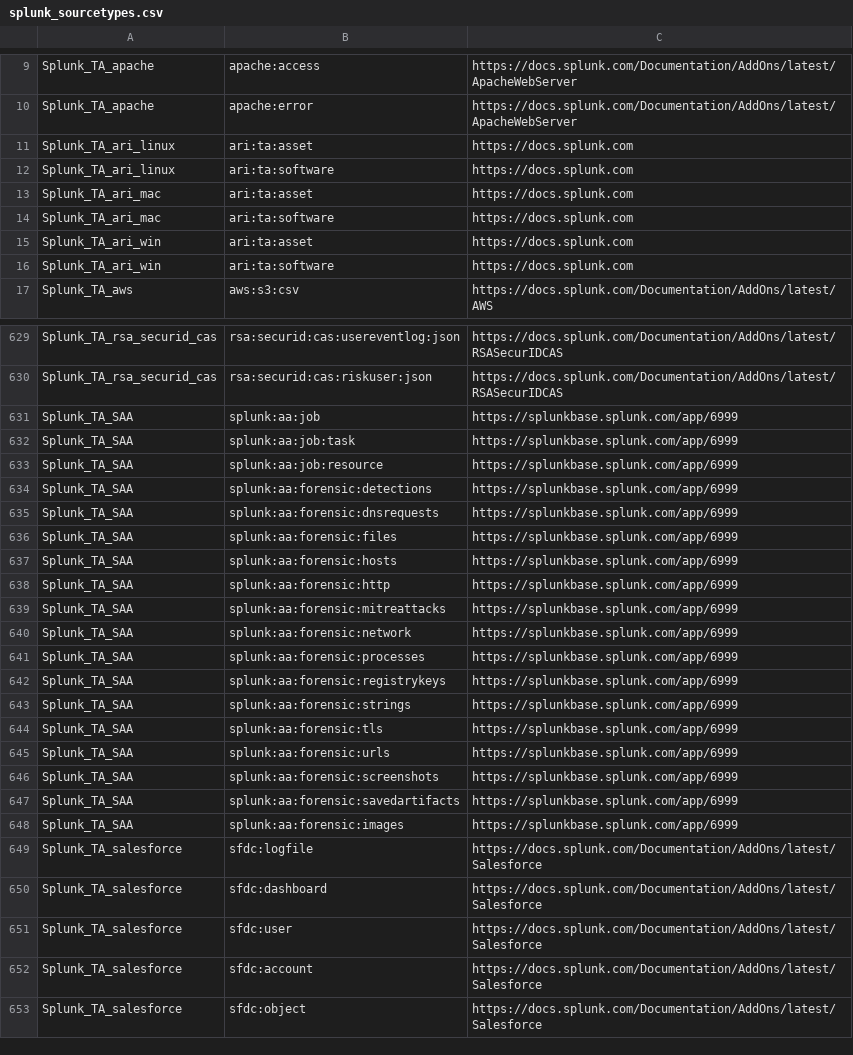
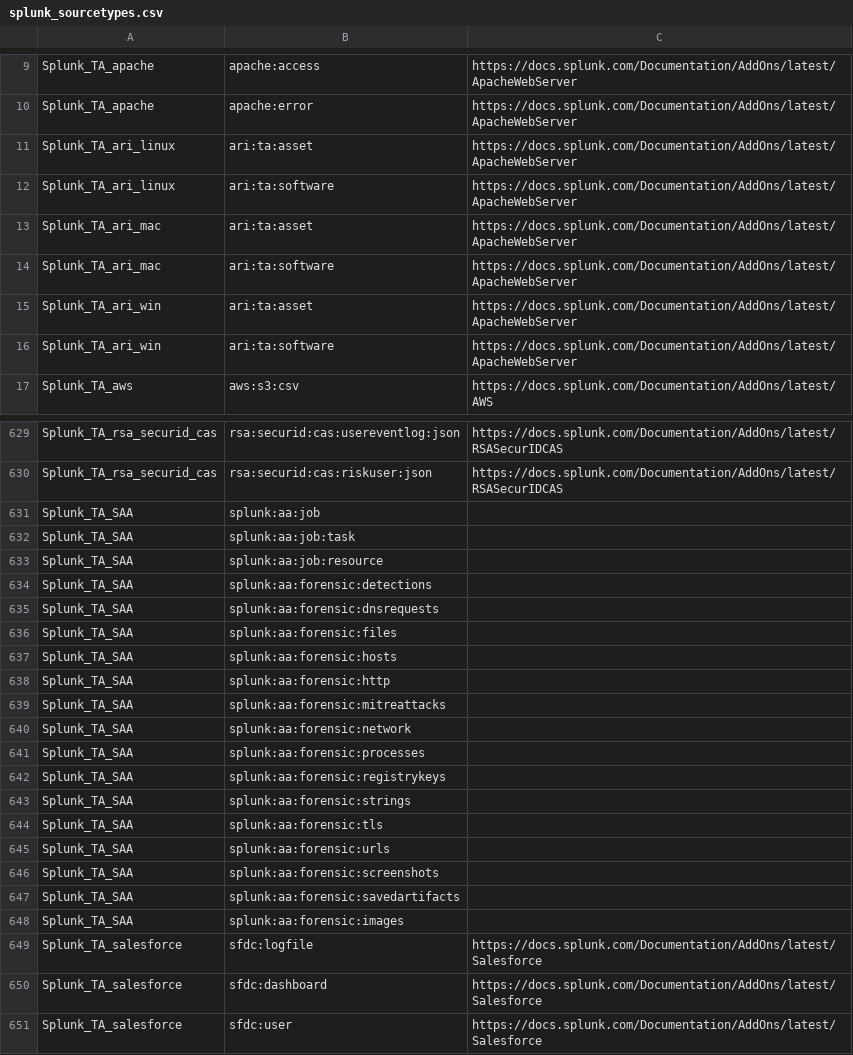
Before and after one commit to skykid17/smartlp_eval, a CSV file: splunk_sourcetypes.csv, drawn as a sheet; only a part is shown, gaps mark what is left out; the shorter side is filled out with more unchanged rows; the diff covers the shown part only.

Commit message:
Updated splunk logtype extractor

```diff
--- a/splunk_sourcetypes.csv
+++ b/splunk_sourcetypes.csv
@@ -10,8 +10,8 @@ Splunk_TA_apache,apache:access,https://docs.splunk.com/Documentation/AddOns/late
 Splunk_TA_apache,apache:error,https://docs.splunk.com/Documentation/AddOns/latest/ApacheWebServer
-Splunk_TA_ari_linux,ari:ta:asset,https://docs.splunk.com
-Splunk_TA_ari_linux,ari:ta:software,https://docs.splunk.com
-Splunk_TA_ari_mac,ari:ta:asset,https://docs.splunk.com
-Splunk_TA_ari_mac,ari:ta:software,https://docs.splunk.com
-Splunk_TA_ari_win,ari:ta:asset,https://docs.splunk.com
-Splunk_TA_ari_win,ari:ta:software,https://docs.splunk.com
+Splunk_TA_ari_linux,ari:ta:asset,https://docs.splunk.com/Documentation/AddOns/latest/ApacheWebServer
+Splunk_TA_ari_linux,ari:ta:software,https://docs.splunk.com/Documentation/AddOns/latest/ApacheWebServer
+Splunk_TA_ari_mac,ari:ta:asset,https://docs.splunk.com/Documentation/AddOns/latest/ApacheWebServer
+Splunk_TA_ari_mac,ari:ta:software,https://docs.splunk.com/Documentation/AddOns/latest/ApacheWebServer
+Splunk_TA_ari_win,ari:ta:asset,https://docs.splunk.com/Documentation/AddOns/latest/ApacheWebServer
+Splunk_TA_ari_win,ari:ta:software,https://docs.splunk.com/Documentation/AddOns/latest/ApacheWebServer
 Splunk_TA_aws,aws:s3:csv,https://docs.splunk.com/Documentation/AddOns/latest/AWS
@@ -630,20 +630,20 @@ Splunk_TA_rsa_securid_cas,rsa:securid:cas:usereventlog:json,https://docs.splunk.
 Splunk_TA_rsa_securid_cas,rsa:securid:cas:riskuser:json,https://docs.splunk.com/Documentation/AddOns/latest/RSASecurIDCAS
-Splunk_TA_SAA,splunk:aa:job,https://splunkbase.splunk.com/app/6999
-Splunk_TA_SAA,splunk:aa:job:task,https://splunkbase.splunk.com/app/6999
-Splunk_TA_SAA,splunk:aa:job:resource,https://splunkbase.splunk.com/app/6999
-Splunk_TA_SAA,splunk:aa:forensic:detections,https://splunkbase.splunk.com/app/6999
-Splunk_TA_SAA,splunk:aa:forensic:dnsrequests,https://splunkbase.splunk.com/app/6999
-Splunk_TA_SAA,splunk:aa:forensic:files,https://splunkbase.splunk.com/app/6999
-Splunk_TA_SAA,splunk:aa:forensic:hosts,https://splunkbase.splunk.com/app/6999
-Splunk_TA_SAA,splunk:aa:forensic:http,https://splunkbase.splunk.com/app/6999
-Splunk_TA_SAA,splunk:aa:forensic:mitreattacks,https://splunkbase.splunk.com/app/6999
-Splunk_TA_SAA,splunk:aa:forensic:network,https://splunkbase.splunk.com/app/6999
-Splunk_TA_SAA,splunk:aa:forensic:processes,https://splunkbase.splunk.com/app/6999
-Splunk_TA_SAA,splunk:aa:forensic:registrykeys,https://splunkbase.splunk.com/app/6999
-Splunk_TA_SAA,splunk:aa:forensic:strings,https://splunkbase.splunk.com/app/6999
-Splunk_TA_SAA,splunk:aa:forensic:tls,https://splunkbase.splunk.com/app/6999
-Splunk_TA_SAA,splunk:aa:forensic:urls,https://splunkbase.splunk.com/app/6999
-Splunk_TA_SAA,splunk:aa:forensic:screenshots,https://splunkbase.splunk.com/app/6999
-Splunk_TA_SAA,splunk:aa:forensic:savedartifacts,https://splunkbase.splunk.com/app/6999
-Splunk_TA_SAA,splunk:aa:forensic:images,https://splunkbase.splunk.com/app/6999
+Splunk_TA_SAA,splunk:aa:job,
+Splunk_TA_SAA,splunk:aa:job:task,
+Splunk_TA_SAA,splunk:aa:job:resource,
+Splunk_TA_SAA,splunk:aa:forensic:detections,
+Splunk_TA_SAA,splunk:aa:forensic:dnsrequests,
+Splunk_TA_SAA,splunk:aa:forensic:files,
+Splunk_TA_SAA,splunk:aa:forensic:hosts,
+Splunk_TA_SAA,splunk:aa:forensic:http,
+Splunk_TA_SAA,splunk:aa:forensic:mitreattacks,
+Splunk_TA_SAA,splunk:aa:forensic:network,
+Splunk_TA_SAA,splunk:aa:forensic:processes,
+Splunk_TA_SAA,splunk:aa:forensic:registrykeys,
+Splunk_TA_SAA,splunk:aa:forensic:strings,
+Splunk_TA_SAA,splunk:aa:forensic:tls,
+Splunk_TA_SAA,splunk:aa:forensic:urls,
+Splunk_TA_SAA,splunk:aa:forensic:screenshots,
+Splunk_TA_SAA,splunk:aa:forensic:savedartifacts,
+Splunk_TA_SAA,splunk:aa:forensic:images,
 Splunk_TA_salesforce,sfdc:logfile,https://docs.splunk.com/Documentation/AddOns/latest/Salesforce
```
Also changed, not shown: 112 edited cells elsewhere in this file, elastic_logtypes.csv, splunk_fields.csv, 6 other files.
